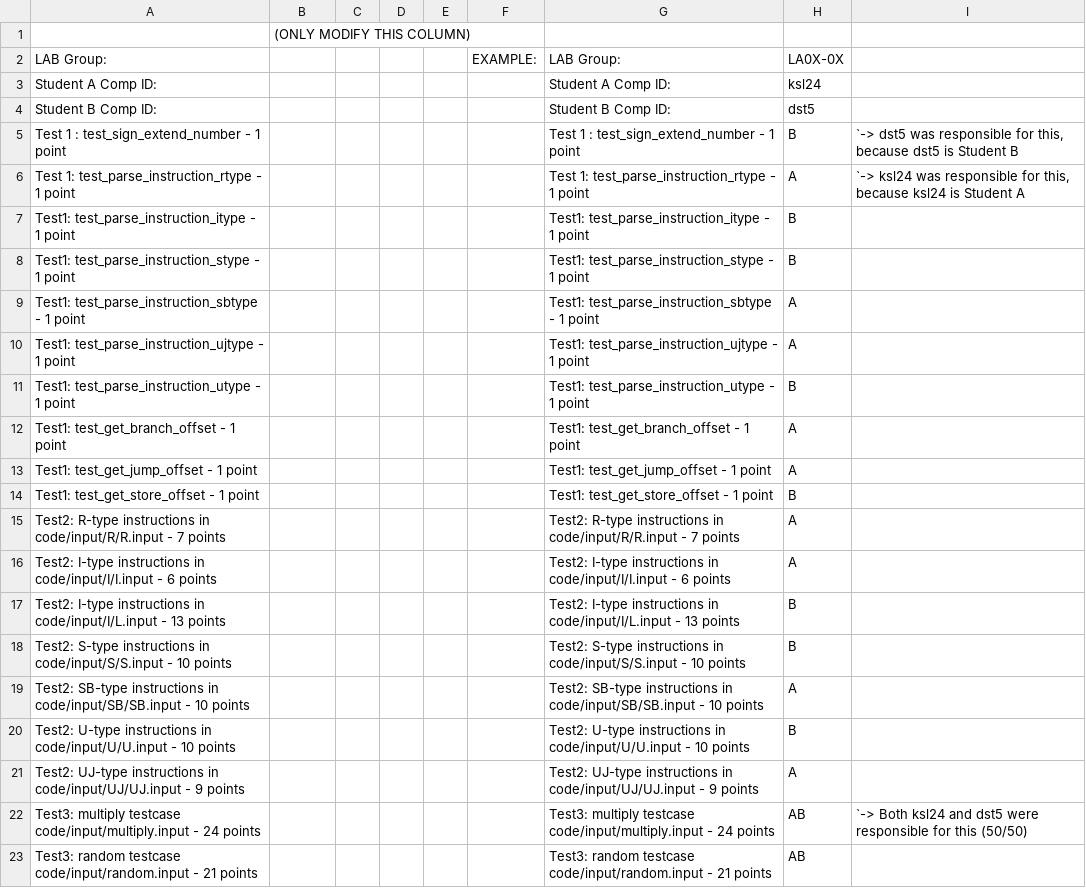
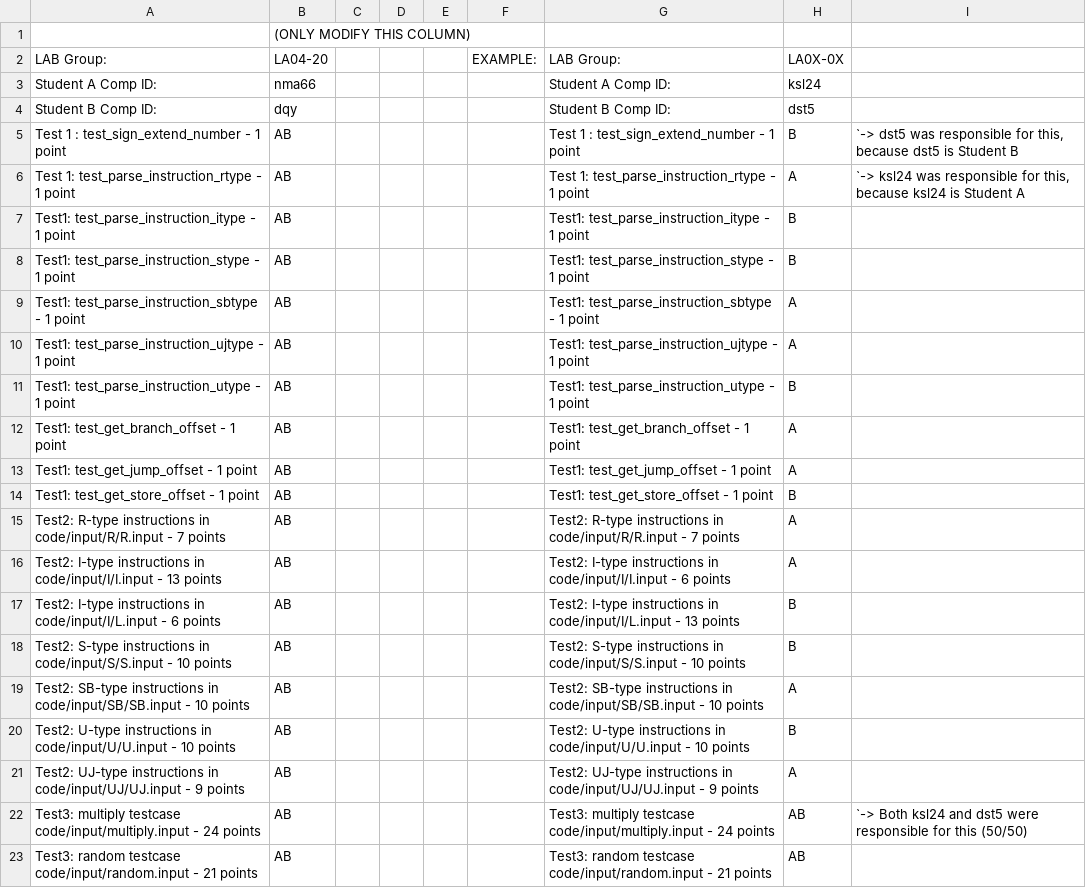
Before and after one commit to NickMoo5/ENSC-254, a CSV file: lab2/WorkDistForGrading.csv, drawn as a sheet.

Commit message:
work csv

```diff
--- a/lab2/WorkDistForGrading.csv
+++ b/lab2/WorkDistForGrading.csv
@@ -1,23 +1,23 @@
 ,(ONLY MODIFY THIS COLUMN),,,,,,,
-LAB Group:,,,,,EXAMPLE:,LAB Group:,LA0X-0X,
-Student A Comp ID:,,,,,,Student A Comp ID:,ksl24,
-Student B Comp ID:,,,,,,Student B Comp ID:,dst5,
-Test 1 : test_sign_extend_number - 1 point,,,,,,Test 1 : test_sign_extend_number - 1 point,B,"`-> dst5 was responsible for this, because dst5 is Student B"
-Test 1: test_parse_instruction_rtype - 1 point,,,,,,Test 1: test_parse_instruction_rtype - 1 point,A,"`-> ksl24 was responsible for this, because ksl24 is Student A"
-Test1: test_parse_instruction_itype - 1 point,,,,,,Test1: test_parse_instruction_itype - 1 point,B,
-Test1: test_parse_instruction_stype - 1 point,,,,,,Test1: test_parse_instruction_stype - 1 point,B,
-Test1: test_parse_instruction_sbtype - 1 point,,,,,,Test1: test_parse_instruction_sbtype - 1 point,A,
-Test1: test_parse_instruction_ujtype - 1 point,,,,,,Test1: test_parse_instruction_ujtype - 1 point,A,
-Test1: test_parse_instruction_utype - 1 point,,,,,,Test1: test_parse_instruction_utype - 1 point,B,
-Test1: test_get_branch_offset - 1 point,,,,,,Test1: test_get_branch_offset - 1 point,A,
-Test1: test_get_jump_offset - 1 point,,,,,,Test1: test_get_jump_offset - 1 point,A,
-Test1: test_get_store_offset - 1 point,,,,,,Test1: test_get_store_offset - 1 point,B,
-Test2: R-type instructions in code/input/R/R.input - 7 points,,,,,,Test2: R-type instructions in code/input/R/R.input - 7 points,A,
-Test2: I-type instructions in code/input/I/I.input - 6 points,,,,,,Test2: I-type instructions in code/input/I/I.input - 6 points,A,
-Test2: I-type instructions in code/input/I/L.input - 13 points,,,,,,Test2: I-type instructions in code/input/I/L.input - 13 points,B,
-Test2: S-type instructions in code/input/S/S.input - 10 points,,,,,,Test2: S-type instructions in code/input/S/S.input - 10 points,B,
-Test2: SB-type instructions in code/input/SB/SB.input - 10 points,,,,,,Test2: SB-type instructions in code/input/SB/SB.input - 10 points,A,
-Test2: U-type instructions in code/input/U/U.input - 10 points,,,,,,Test2: U-type instructions in code/input/U/U.input - 10 points,B,
-Test2: UJ-type instructions in code/input/UJ/UJ.input - 9 points,,,,,,Test2: UJ-type instructions in code/input/UJ/UJ.input - 9 points,A,
-Test3: multiply testcase code/input/multiply.input - 24 points,,,,,,Test3: multiply testcase code/input/multiply.input - 24 points,AB,`-> Both ksl24 and dst5 were responsible for this (50/50)
-Test3: random testcase code/input/random.input - 21 points,,,,,,Test3: random testcase code/input/random.input - 21 points,AB,
+LAB Group:,LA04-20,,,,EXAMPLE:,LAB Group:,LA0X-0X,
+Student A Comp ID:,nma66,,,,,Student A Comp ID:,ksl24,
+Student B Comp ID:,dqy,,,,,Student B Comp ID:,dst5,
+Test 1 : test_sign_extend_number - 1 point,AB,,,,,Test 1 : test_sign_extend_number - 1 point,B,"`-> dst5 was responsible for this, because dst5 is Student B"
+Test 1: test_parse_instruction_rtype - 1 point,AB,,,,,Test 1: test_parse_instruction_rtype - 1 point,A,"`-> ksl24 was responsible for this, because ksl24 is Student A"
+Test1: test_parse_instruction_itype - 1 point,AB,,,,,Test1: test_parse_instruction_itype - 1 point,B,
+Test1: test_parse_instruction_stype - 1 point,AB,,,,,Test1: test_parse_instruction_stype - 1 point,B,
+Test1: test_parse_instruction_sbtype - 1 point,AB,,,,,Test1: test_parse_instruction_sbtype - 1 point,A,
+Test1: test_parse_instruction_ujtype - 1 point,AB,,,,,Test1: test_parse_instruction_ujtype - 1 point,A,
+Test1: test_parse_instruction_utype - 1 point,AB,,,,,Test1: test_parse_instruction_utype - 1 point,B,
+Test1: test_get_branch_offset - 1 point,AB,,,,,Test1: test_get_branch_offset - 1 point,A,
+Test1: test_get_jump_offset - 1 point,AB,,,,,Test1: test_get_jump_offset - 1 point,A,
+Test1: test_get_store_offset - 1 point,AB,,,,,Test1: test_get_store_offset - 1 point,B,
+Test2: R-type instructions in code/input/R/R.input - 7 points,AB,,,,,Test2: R-type instructions in code/input/R/R.input - 7 points,A,
+Test2: I-type instructions in code/input/I/I.input - 13 points,AB,,,,,Test2: I-type instructions in code/input/I/I.input - 6 points,A,
+Test2: I-type instructions in code/input/I/L.input - 6 points,AB,,,,,Test2: I-type instructions in code/input/I/L.input - 13 points,B,
+Test2: S-type instructions in code/input/S/S.input - 10 points,AB,,,,,Test2: S-type instructions in code/input/S/S.input - 10 points,B,
+Test2: SB-type instructions in code/input/SB/SB.input - 10 points,AB,,,,,Test2: SB-type instructions in code/input/SB/SB.input - 10 points,A,
+Test2: U-type instructions in code/input/U/U.input - 10 points,AB,,,,,Test2: U-type instructions in code/input/U/U.input - 10 points,B,
+Test2: UJ-type instructions in code/input/UJ/UJ.input - 9 points,AB,,,,,Test2: UJ-type instructions in code/input/UJ/UJ.input - 9 points,A,
+Test3: multiply testcase code/input/multiply.input - 24 points,AB,,,,,Test3: multiply testcase code/input/multiply.input - 24 points,AB,`-> Both ksl24 and dst5 were responsible for this (50/50)
+Test3: random testcase code/input/random.input - 21 points,AB,,,,,Test3: random testcase code/input/random.input - 21 points,AB,
```
